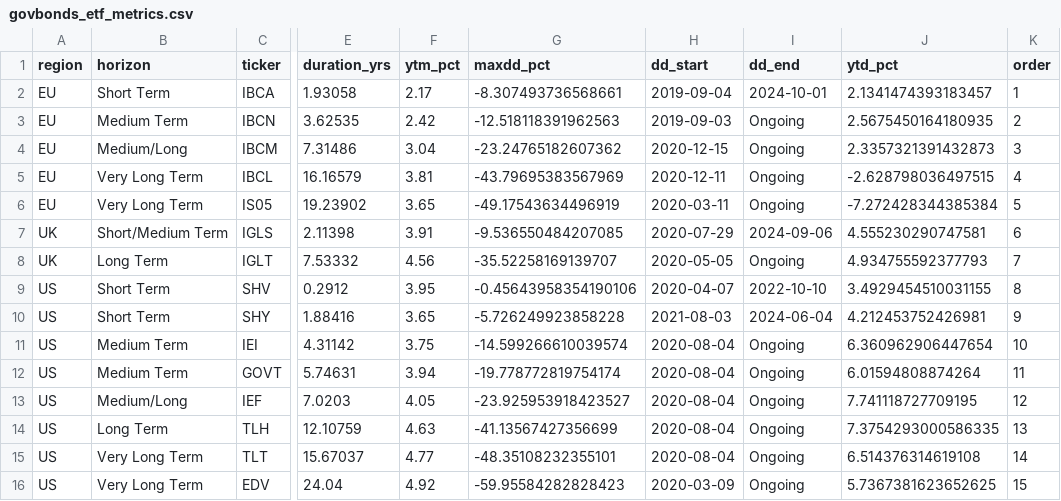
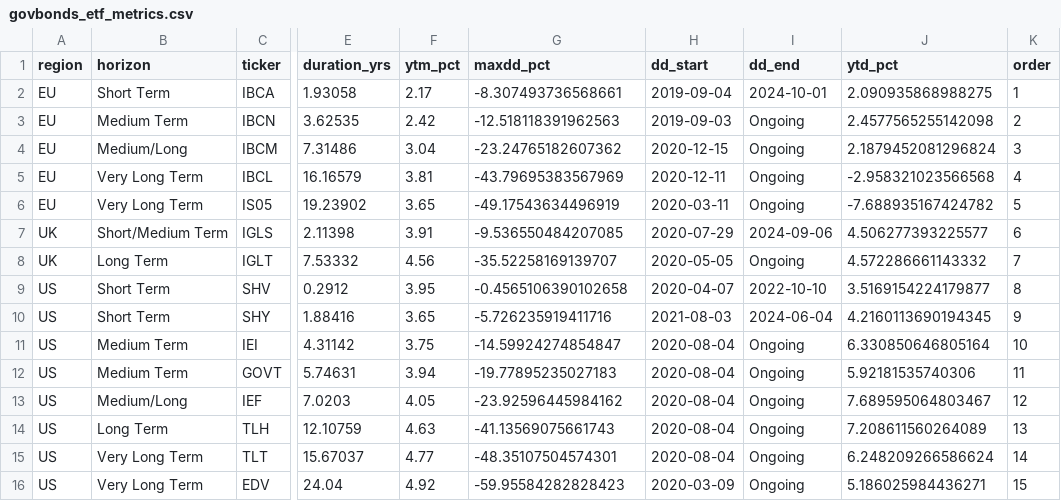
Before and after one commit to bankeronwheels-raph/quilt-outputs, a CSV file: govbonds_etf_metrics.csv, drawn as a sheet; only a part is shown, gaps mark what is left out; the diff names each change by its address in the sheet, - before the commit and + after, or states it on an @@ line.

Commit message:
Update govbonds_etf_metrics.csv [skip ci]

```diff
--- a/govbonds_etf_metrics.csv
+++ b/govbonds_etf_metrics.csv
-J2 (ytd_pct): 2.1341474393183457
+J2 (ytd_pct): 2.090935868988275
-J3 (ytd_pct): 2.5675450164180935
+J3 (ytd_pct): 2.4577565255142098
-J4 (ytd_pct): 2.3357321391432873
+J4 (ytd_pct): 2.1879452081296824
-J5 (ytd_pct): -2.628798036497515
+J5 (ytd_pct): -2.958321023566568
-J6 (ytd_pct): -7.272428344385384
+J6 (ytd_pct): -7.688935167424782
-J7 (ytd_pct): 4.555230290747581
+J7 (ytd_pct): 4.506277393225577
-J8 (ytd_pct): 4.934755592377793
+J8 (ytd_pct): 4.572286661143332
-G9 (maxdd_pct): -0.45643958354190106
+G9 (maxdd_pct): -0.4565106390102658
-J9 (ytd_pct): 3.4929454510031155
+J9 (ytd_pct): 3.5169154224179877
-G10 (maxdd_pct): -5.726249923858228
+G10 (maxdd_pct): -5.726235919411716
-J10 (ytd_pct): 4.212453752426981
+J10 (ytd_pct): 4.2160113690194345
-G11 (maxdd_pct): -14.599266610039574
+G11 (maxdd_pct): -14.59924274854847
-J11 (ytd_pct): 6.360962906447654
+J11 (ytd_pct): 6.330850646805164
-G12 (maxdd_pct): -19.778772819754174
+G12 (maxdd_pct): -19.77895235027183
-J12 (ytd_pct): 6.01594808874264
+J12 (ytd_pct): 5.92181535740306
-G13 (maxdd_pct): -23.925953918423527
+G13 (maxdd_pct): -23.92596445984162
-J13 (ytd_pct): 7.741118727709195
+J13 (ytd_pct): 7.689595064803467
-G14 (maxdd_pct): -41.13567427356699
+G14 (maxdd_pct): -41.13569075661743
-J14 (ytd_pct): 7.3754293000586335
+J14 (ytd_pct): 7.208611560264089
-G15 (maxdd_pct): -48.35108232355101
+G15 (maxdd_pct): -48.35107504574301
-J15 (ytd_pct): 6.514376314619108
+J15 (ytd_pct): 6.248209266586624
-J16 (ytd_pct): 5.7367381623652625
+J16 (ytd_pct): 5.186025984436271
```
